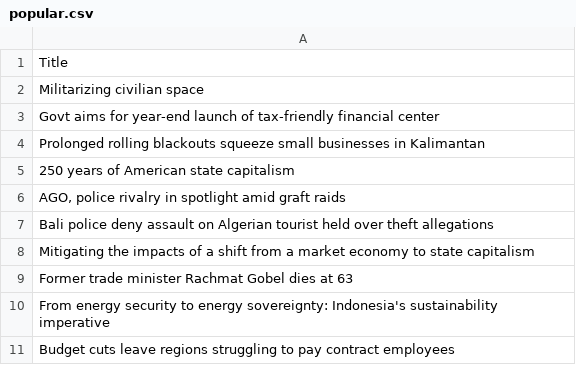
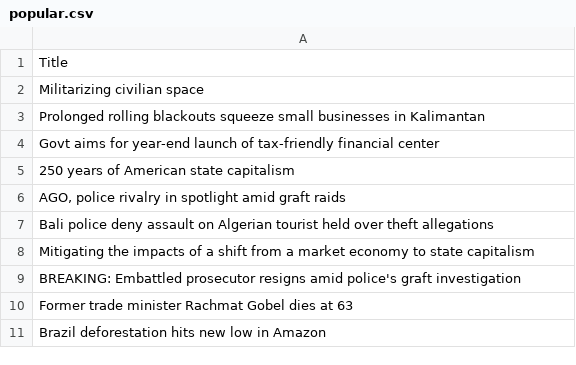
Before and after one commit to ihsanhadi2199-stack/jakpost-popular-scraper, a CSV file: popular.csv, drawn as a sheet.

```diff
--- a/popular.csv
+++ b/popular.csv
@@ -2,4 +2,4 @@ Title
 Militarizing civilian space
+Prolonged rolling blackouts squeeze small businesses in Kalimantan
 Govt aims for year-end launch of tax-friendly financial center
-Prolonged rolling blackouts squeeze small businesses in Kalimantan
 250 years of American state capitalism
@@ -8,4 +8,4 @@ Bali police deny assault on Algerian tourist held over theft allegations
 Mitigating the impacts of a shift from a market economy to state capitalism
+BREAKING: Embattled prosecutor resigns amid police's graft investigation
 Former trade minister Rachmat Gobel dies at 63
-From energy security to energy sovereignty: Indonesia's sustainability imperative
-Budget cuts leave regions struggling to pay contract employees
+Brazil deforestation hits new low in Amazon
```
